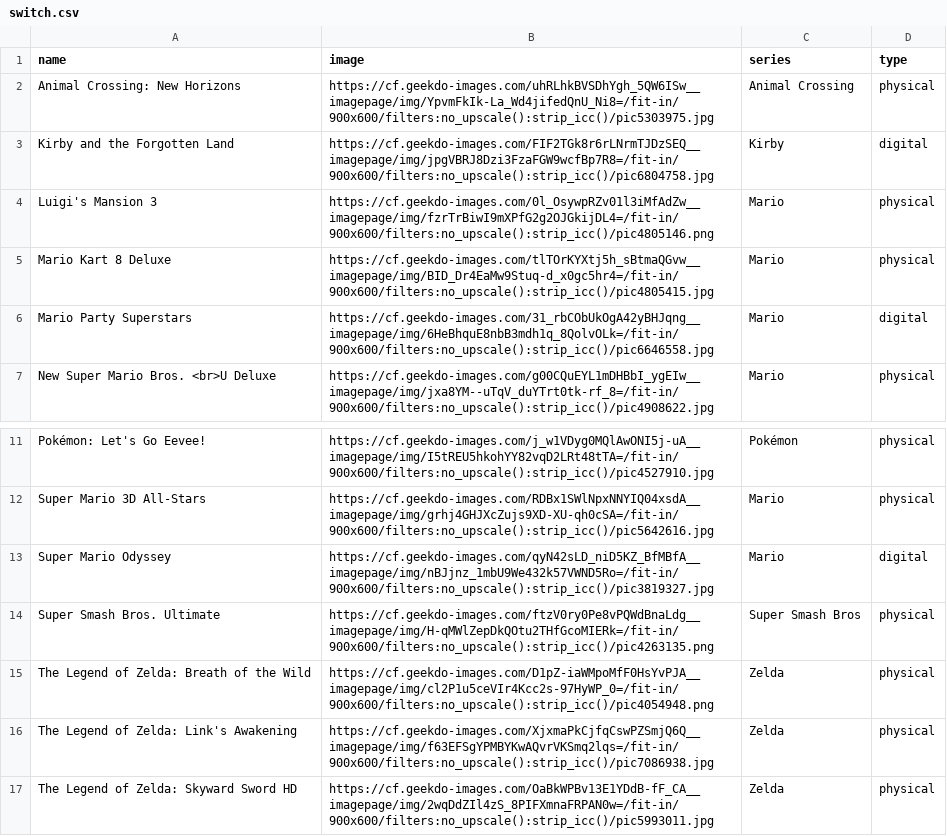
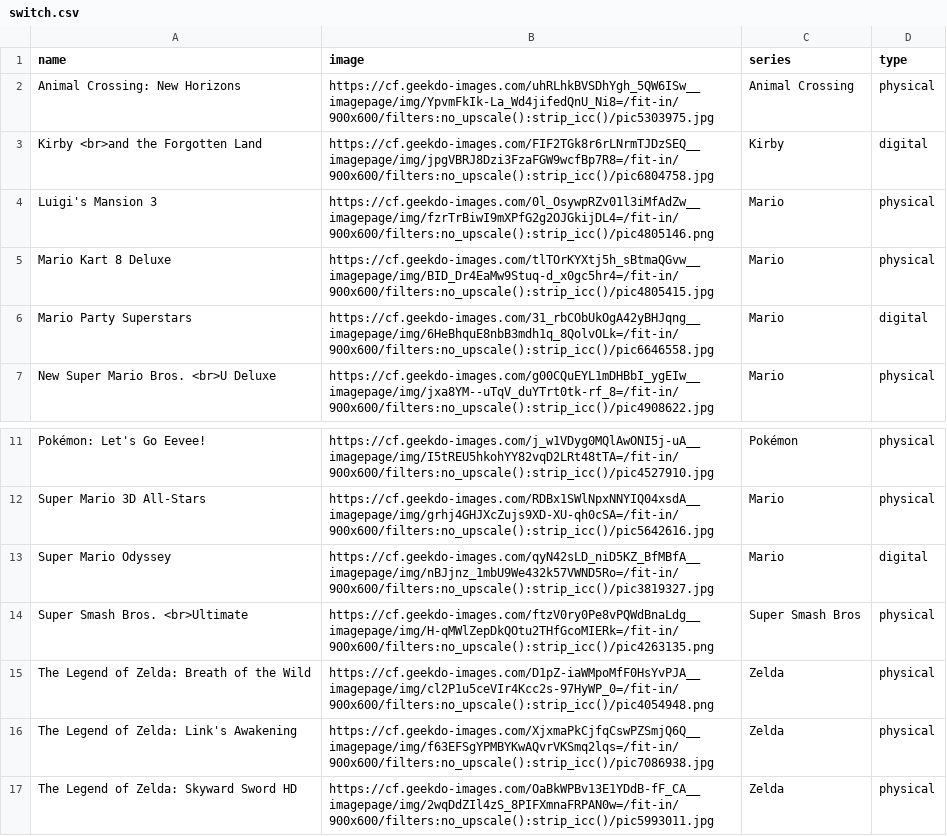
Before and after one commit to Ok4a/ok4a.github.io, a CSV file: CSV/switch.csv, drawn as a sheet; only a part is shown, gaps mark what is left out.

```diff
--- a/CSV/switch.csv
+++ b/CSV/switch.csv
@@ -2,3 +2,3 @@ name;image;series;type
 Animal Crossing: New Horizons;https://cf.geekdo-images.com/uhRLhkBVSDhYgh_5QW6ISw__imagepage/img/YpvmFkIk-La_Wd4jifedQnU_Ni8=/fit-in/900x600/filters:no_upscale():strip_icc()/pic5303975.jpg;Animal Crossing;physical
-Kirby and the Forgotten Land;https://cf.geekdo-images.com/FIF2TGk8r6rLNrmTJDzSEQ__imagepage/img/jpgVBRJ8Dzi3FzaFGW9wcfBp7R8=/fit-in/900x600/filters:no_upscale():strip_icc()/pic6804758.jpg;Kirby;digital
+Kirby <br>and the Forgotten Land;https://cf.geekdo-images.com/FIF2TGk8r6rLNrmTJDzSEQ__imagepage/img/jpgVBRJ8Dzi3FzaFGW9wcfBp7R8=/fit-in/900x600/filters:no_upscale():strip_icc()/pic6804758.jpg;Kirby;digital
 Luigi's Mansion 3;https://cf.geekdo-images.com/0l_OsywpRZv01l3iMfAdZw__imagepage/img/fzrTrBiwI9mXPfG2g2OJGkijDL4=/fit-in/900x600/filters:no_upscale():strip_icc()/pic4805146.png;Mario;physical
@@ -13,3 +13,3 @@ Super Mario 3D All-Stars;https://cf.geekdo-images.com/RDBx1SWlNpxNNYIQ04xsdA__im
 Super Mario Odyssey;https://cf.geekdo-images.com/qyN42sLD_niD5KZ_BfMBfA__imagepage/img/nBJjnz_1mbU9We432k57VWND5Ro=/fit-in/900x600/filters:no_upscale():strip_icc()/pic3819327.jpg;Mario;digital
-Super Smash Bros. Ultimate;https://cf.geekdo-images.com/ftzV0ry0Pe8vPQWdBnaLdg__imagepage/img/H-qMWlZepDkQOtu2THfGcoMIERk=/fit-in/900x600/filters:no_upscale():strip_icc()/pic4263135.png;Super Smash Bros;physical
+Super Smash Bros. <br>Ultimate;https://cf.geekdo-images.com/ftzV0ry0Pe8vPQWdBnaLdg__imagepage/img/H-qMWlZepDkQOtu2THfGcoMIERk=/fit-in/900x600/filters:no_upscale():strip_icc()/pic4263135.png;Super Smash Bros;physical
 The Legend of Zelda: Breath of the Wild;https://cf.geekdo-images.com/D1pZ-iaWMpoMfF0HsYvPJA__imagepage/img/cl2P1u5ceVIr4Kcc2s-97HyWP_0=/fit-in/900x600/filters:no_upscale():strip_icc()/pic4054948.png;Zelda;physical
```
Also changed, not shown: 4 other files.
